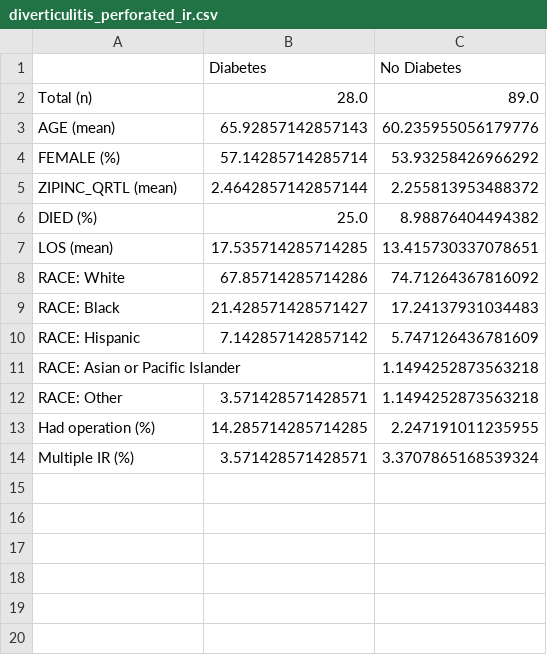
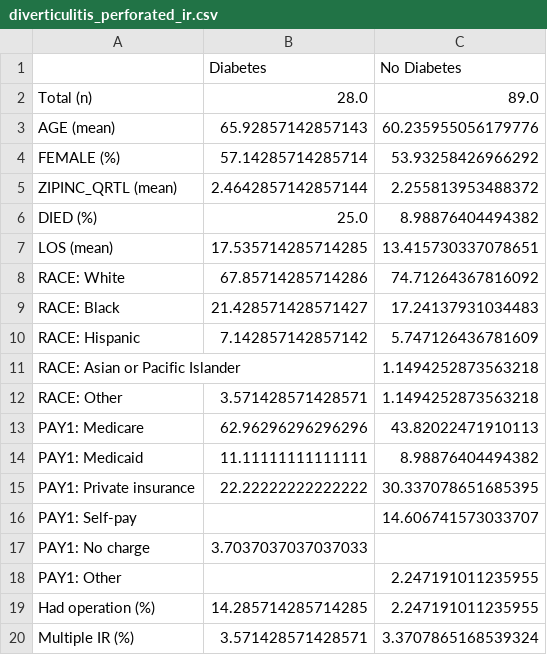
Before and after one commit to isears/icd-dispar, a CSV file: diverticulitis/diverticulitis_perforated_ir.csv, drawn as a sheet; the diff names each change by its address in the sheet, - before the commit and + after, or states it on an @@ line.

```diff
--- a/diverticulitis/diverticulitis_perforated_ir.csv
+++ b/diverticulitis/diverticulitis_perforated_ir.csv
+row 13: PAY1: Medicare | 62.96296296296296 | 43.82022471910113
+row 14: PAY1: Medicaid | 11.11111111111111 | 8.98876404494382
+row 15: PAY1: Private insurance | 22.22222222222222 | 30.337078651685395
+row 16: PAY1: Self-pay |  | 14.606741573033707
+row 17: PAY1: No charge | 3.7037037037037033
+row 18: PAY1: Other |  | 2.247191011235955
```
Also changed, not shown: diverticulitis/diverticulitis_all_types.csv, diverticulitis/diverticulitis_perforated.csv, 1 other file.
